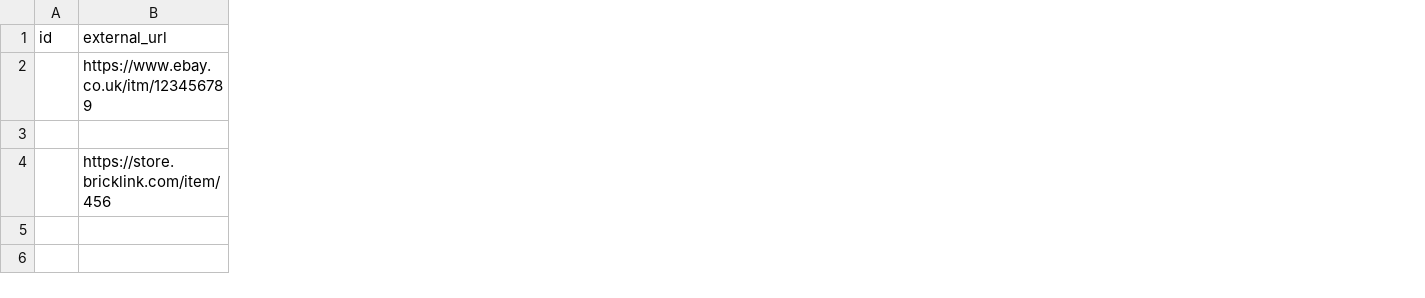
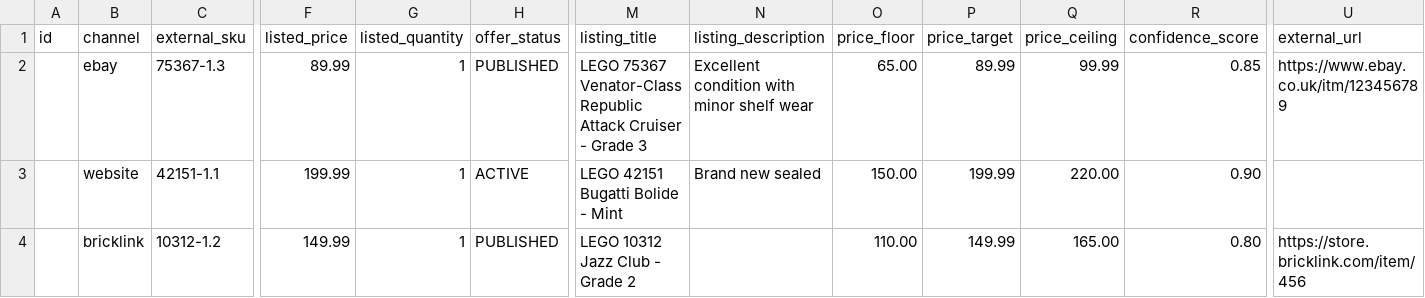
Before and after one commit to WilburWabbit/Lovable-kusooishii, a CSV file: docs/v2/import-csvs/channel_listing.csv, drawn as a sheet; only a part is shown, gaps mark what is left out; removed rows and columns are numbered as before the commit, all else as after; rows hold the shown columns only; the diff covers the shown part only; the diff names each change by its address in the sheet, - before the commit and + after, or states it on an @@ line.

```diff
--- a/docs/v2/import-csvs/channel_listing.csv
+++ b/docs/v2/import-csvs/channel_listing.csv
+column B (channel), row 2: ebay; row 4: bricklink
+column C (external_sku), row 2: 75367-1.3; row 4: 10312-1.2
+column F (listed_price), row 2: 89.99; row 4: 149.99
+column G (listed_quantity), row 2: 1; row 4: 1
+column H (offer_status), row 2: PUBLISHED; row 4: PUBLISHED
+column M (listing_title), row 2: LEGO 75367 Venator-Class Republic Attack Cruiser - Grade 3; row 4: LEGO 10312 Jazz Club - Grade 2
+column N (listing_description), row 2: Excellent condition with minor shelf wear
+column O (price_floor), row 2: 65.00; row 4: 110.00
+column P (price_target), row 2: 89.99; row 4: 149.99
+column Q (price_ceiling), row 2: 99.99; row 4: 165.00
+column R (confidence_score), row 2: 0.85; row 4: 0.80
-row 3: (empty)
+row 3:  | website | 42151-1.1 | 199.99 | 1 | ACTIVE | LEGO 42151 Bugatti Bolide - Mint | Brand new sealed | 150.00 | 199.99 | 220.00 | 0.90
```
Also changed, not shown: 8 added columns elsewhere in this file, docs/v2/import-csvs/payouts.csv, docs/v2/import-csvs/purchase_batches.csv, 9 other files.
